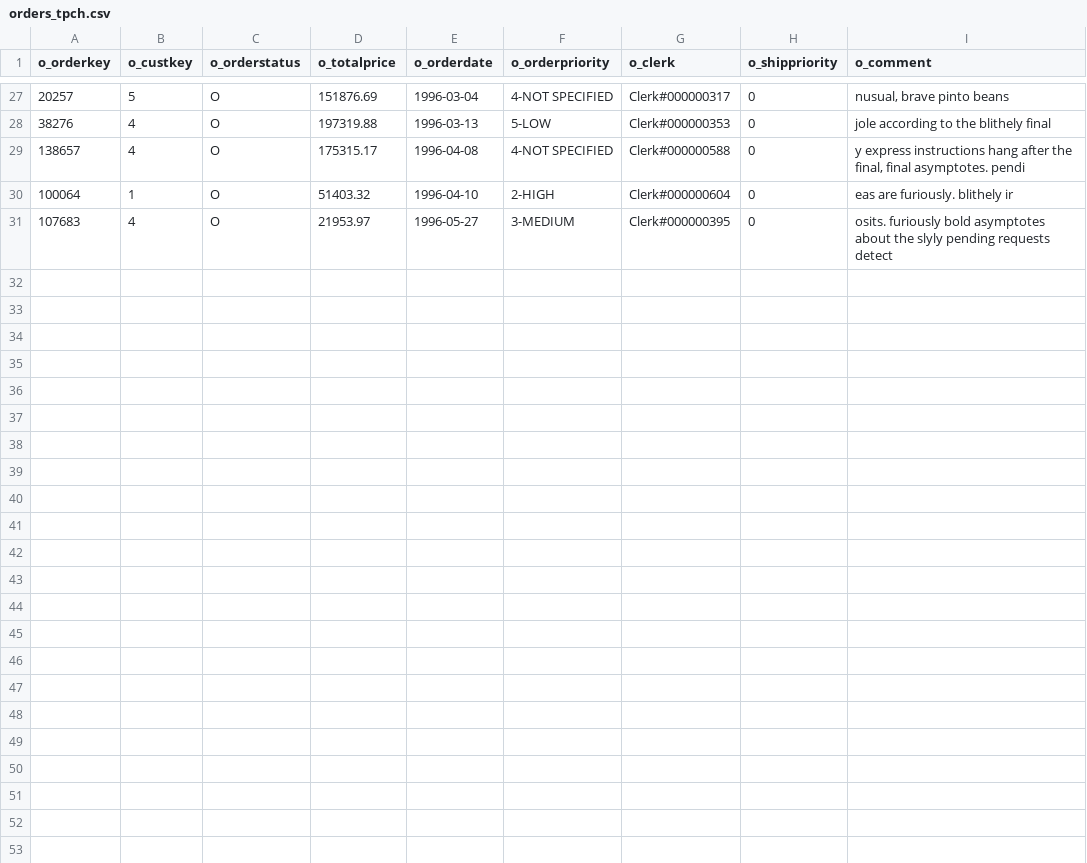
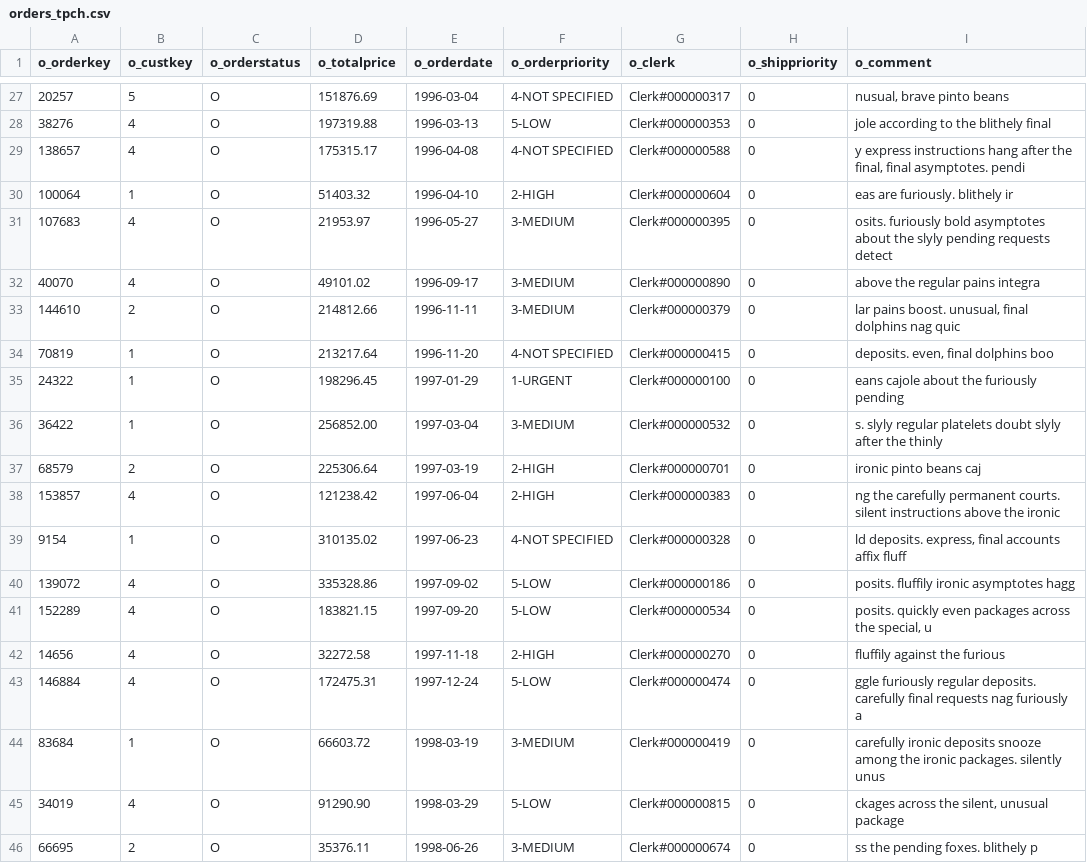
Before and after one commit to d-gilles-areto/dbt-core-training, a CSV file: seeds/orders_tpch.csv, drawn as a sheet; only a part is shown, gaps mark what is left out; the diff names each change by its address in the sheet, - before the commit and + after, or states it on an @@ line.

Commit message:
refactor: convert to exercise conventions (column naming, schema.yml structure)

```diff
--- a/seeds/orders_tpch.csv
+++ b/seeds/orders_tpch.csv
+row 32: 40070 | 4 | O | 49101.02 | 1996-09-17 | 3-MEDIUM | Clerk#000000890 | 0 | above the regular pains integra
+row 33: 144610 | 2 | O | 214812.66 | 1996-11-11 | 3-MEDIUM | Clerk#000000379 | 0 | lar pains boost. unusual, final dolphins nag quic
+row 34: 70819 | 1 | O | 213217.64 | 1996-11-20 | 4-NOT SPECIFIED | Clerk#000000415 | 0 | deposits. even, final dolphins boo
+row 35: 24322 | 1 | O | 198296.45 | 1997-01-29 | 1-URGENT | Clerk#000000100 | 0 | eans cajole about the furiously pending
+row 36: 36422 | 1 | O | 256852.00 | 1997-03-04 | 3-MEDIUM | Clerk#000000532 | 0 | s. slyly regular platelets doubt slyly after the thinly
+row 37: 68579 | 2 | O | 225306.64 | 1997-03-19 | 2-HIGH | Clerk#000000701 | 0 | ironic pinto beans caj
+row 38: 153857 | 4 | O | 121238.42 | 1997-06-04 | 2-HIGH | Clerk#000000383 | 0 | ng the carefully permanent courts. silent instructions above the ironic
+row 39: 9154 | 1 | O | 310135.02 | 1997-06-23 | 4-NOT SPECIFIED | Clerk#000000328 | 0 | ld deposits. express, final accounts affix fluff
+row 40: 139072 | 4 | O | 335328.86 | 1997-09-02 | 5-LOW | Clerk#000000186 | 0 | posits. fluffily ironic asymptotes hagg
+row 41: 152289 | 4 | O | 183821.15 | 1997-09-20 | 5-LOW | Clerk#000000534 | 0 | posits. quickly even packages across the special, u
+row 42: 14656 | 4 | O | 32272.58 | 1997-11-18 | 2-HIGH | Clerk#000000270 | 0 | fluffily against the furious
+row 43: 146884 | 4 | O | 172475.31 | 1997-12-24 | 5-LOW | Clerk#000000474 | 0 | ggle furiously regular deposits. carefully final requests nag furiously a
+row 44: 83684 | 1 | O | 66603.72 | 1998-03-19 | 3-MEDIUM | Clerk#000000419 | 0 | carefully ironic deposits snooze among the ironic packages. silently unus
+row 45: 34019 | 4 | O | 91290.90 | 1998-03-29 | 5-LOW | Clerk#000000815 | 0 | ckages across the silent, unusual package
+row 46: 66695 | 2 | O | 35376.11 | 1998-06-26 | 3-MEDIUM | Clerk#000000674 | 0 | ss the pending foxes. blithely p
```
Also changed, not shown: 13 other files.
